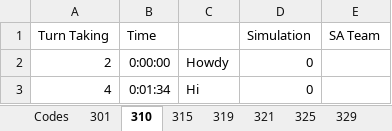
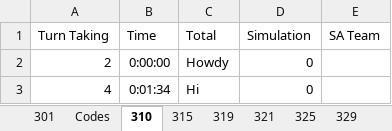
Before and after one commit to Areeb-M/Research-Project-One, an Excel workbook: dataset/discourse_analysis_two.xlsx, sheet 310, drawn as a sheet; only a part is shown; values as stored, in another font and other column widths than the file's, no borders; charts and pictures not drawn; the diff names each change by its address in the sheet, - before the commit and + after, or states it on an @@ line.

Commit message:
Revised sentiment analysis code

```diff
--- a/dataset/discourse_analysis_two.xlsx (sheet 310)
+++ b/dataset/discourse_analysis_two.xlsx (sheet 310)
@@ sheet tab order changed: 301 | Codes | 310 | 315 | 319 | 321 | 325 | 329 @@
-C1: (empty)
+C1: Total
```
Also changed, not shown: sheet 301, charts or pictures, 7 other files.
